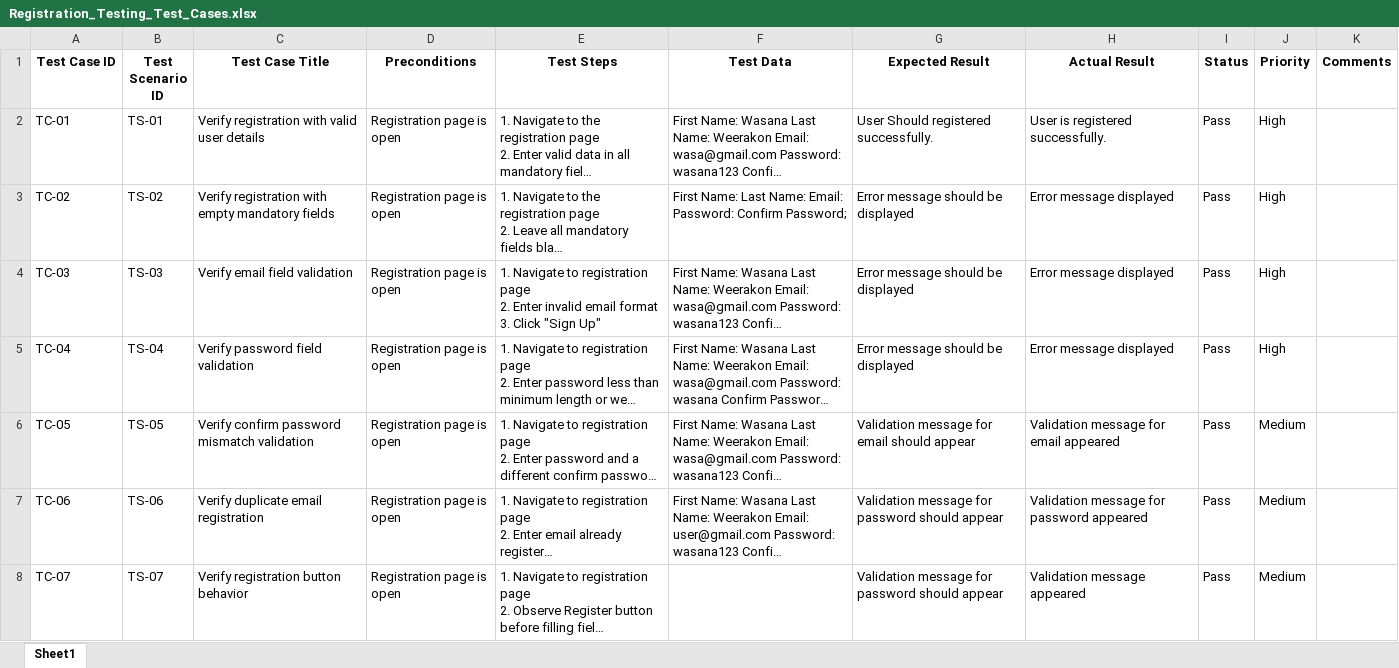
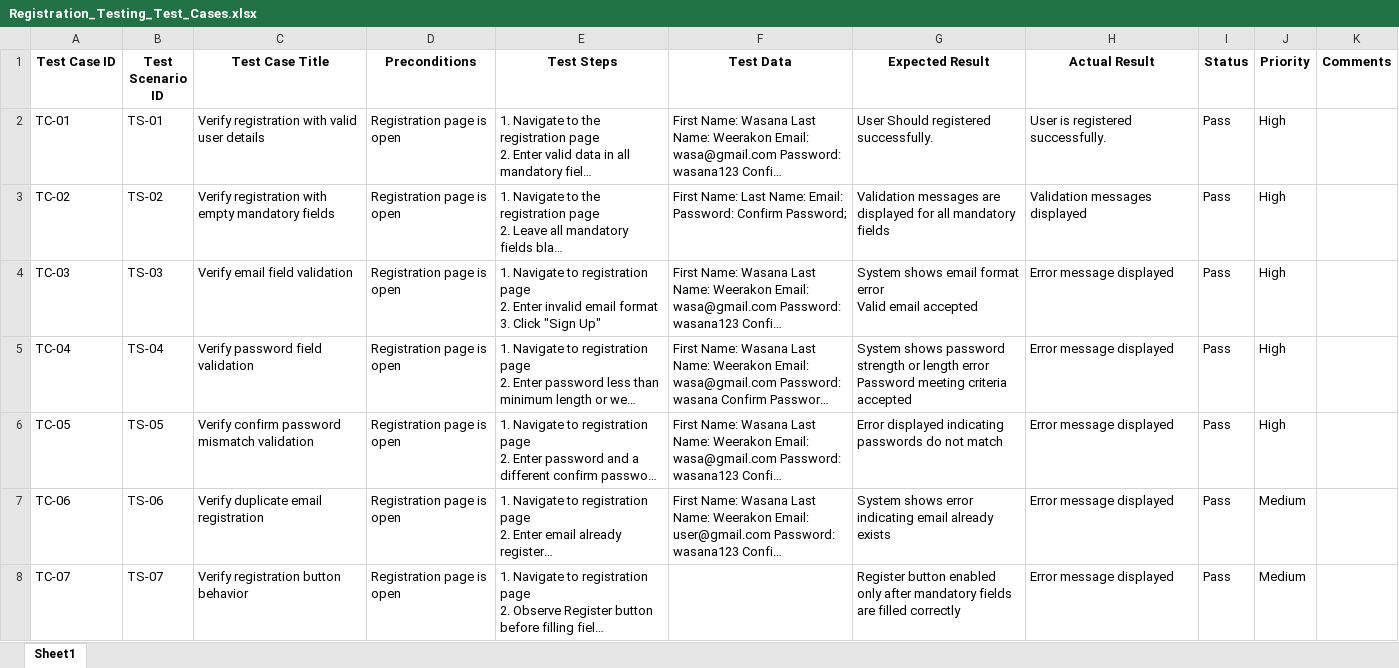
Before and after one commit to WasuWeerakoon/QA-Portfolio, an Excel workbook: Test_Case_Design/Registration_Testing_Test_Cases.xlsx, sheet Sheet1, drawn as a sheet; only a part is shown; long unchanged cells end in …; values as stored, in another font and other column widths than the file's, no borders; ↵ is a line break in a cell; the diff covers the shown part only; the diff names each change by its address in the sheet, - before the commit and + after, or states it on an @@ line.

```diff
--- a/Test_Case_Design/Registration_Testing_Test_Cases.xlsx (sheet Sheet1)
+++ b/Test_Case_Design/Registration_Testing_Test_Cases.xlsx (sheet Sheet1)
-G3 (Expected Result): Error message should be displayed
+G3 (Expected Result): Validation messages are displayed for all mandatory fields
-H3 (Actual Result): Error message displayed
+H3 (Actual Result): Validation messages displayed
-G4 (Expected Result): Error message should be displayed
+G4 (Expected Result): System shows email format error ↵ Valid email accepted
-G5 (Expected Result): Error message should be displayed
+G5 (Expected Result): System shows password strength or length error ↵ Password meeting criteria accepted
-G6 (Expected Result): Validation message for email should appear
+G6 (Expected Result): Error displayed indicating passwords do not match
-H6 (Actual Result): Validation message for email appeared
+H6 (Actual Result): Error message displayed
-J6 (Priority): Medium
+J6 (Priority): High
-G7 (Expected Result): Validation message for password should appear
+G7 (Expected Result): System shows error indicating email already exists
-H7 (Actual Result): Validation message for password appeared
+H7 (Actual Result): Error message displayed
-G8 (Expected Result): Validation message for password should appear
+G8 (Expected Result): Register button enabled only after mandatory fields are filled correctly
-H8 (Actual Result): Validation message appeared
+H8 (Actual Result): Error message displayed
```
Also changed, not shown: 14 edited cells elsewhere in this sheet.
